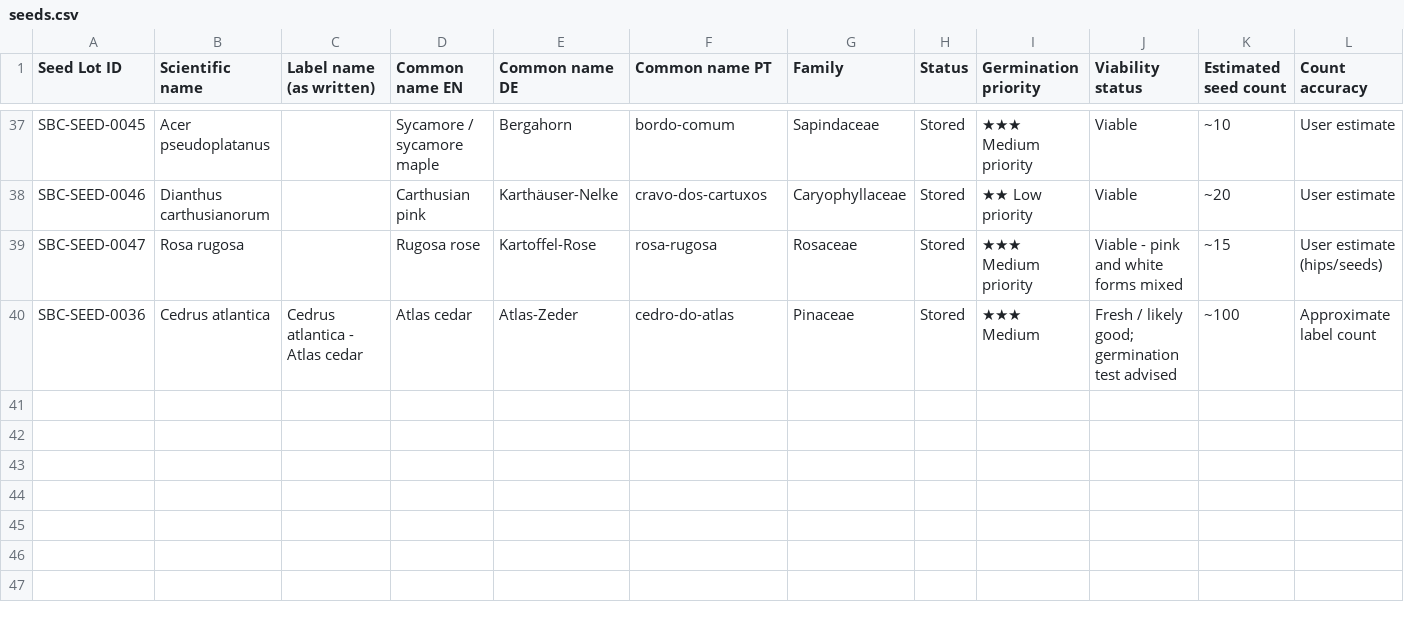
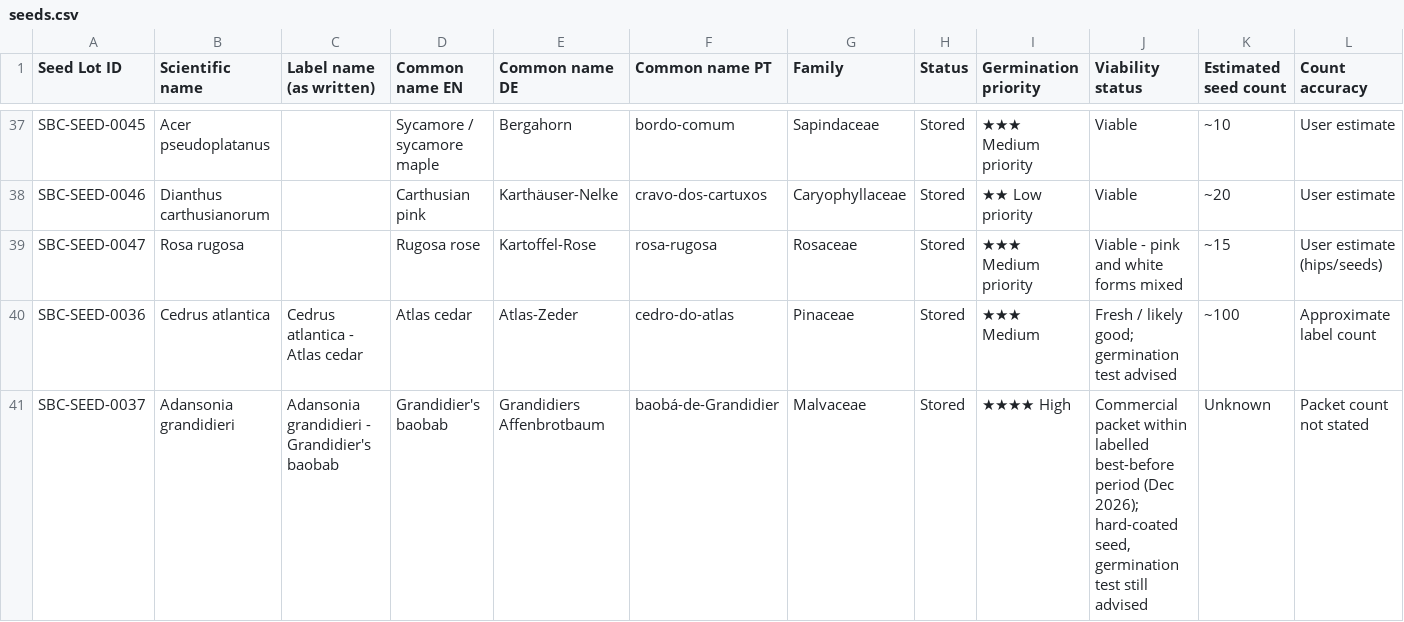
Before and after one commit to Driftwoodye/Driftwood-Garden, a CSV file: seeds.csv, drawn as a sheet; only a part is shown, gaps mark what is left out; rows hold the shown columns only; the diff names each change by its address in the sheet, - before the commit and + after, or states it on an @@ line.

```diff
--- a/seeds.csv
+++ b/seeds.csv
+row 41: SBC-SEED-0037 | Adansonia grandidieri | Adansonia grandidieri - Grandidier's baobab | Grandidier's baobab | Grandidiers Affenbrotbaum | baobá-de-Grandidier | Malvaceae | Stored | ★★★★ High | Commercial packet within labelled best-before period (Dec 2026); hard-coated seed, germination test still advised | Unknown | Packet count not stated
```
